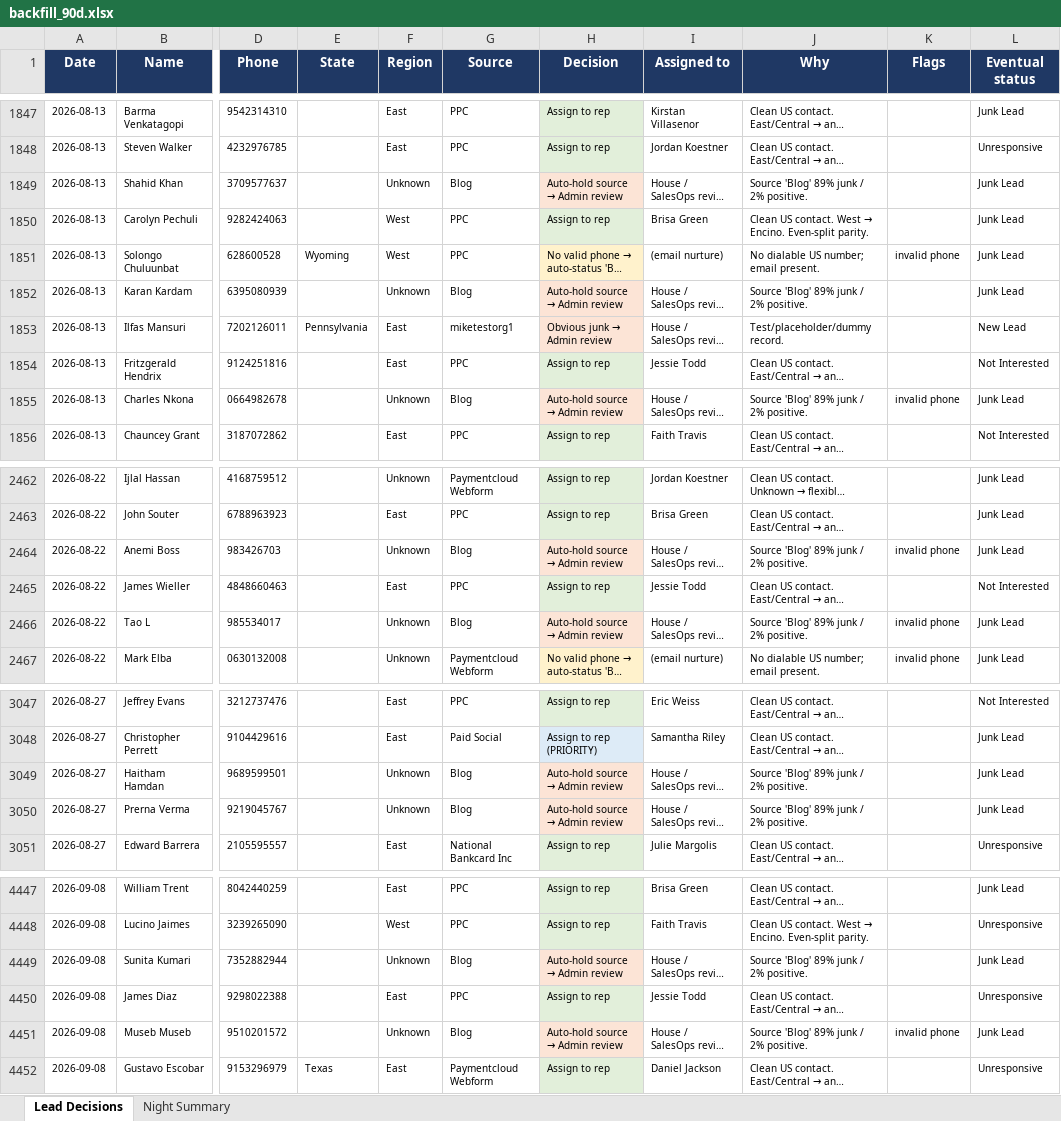
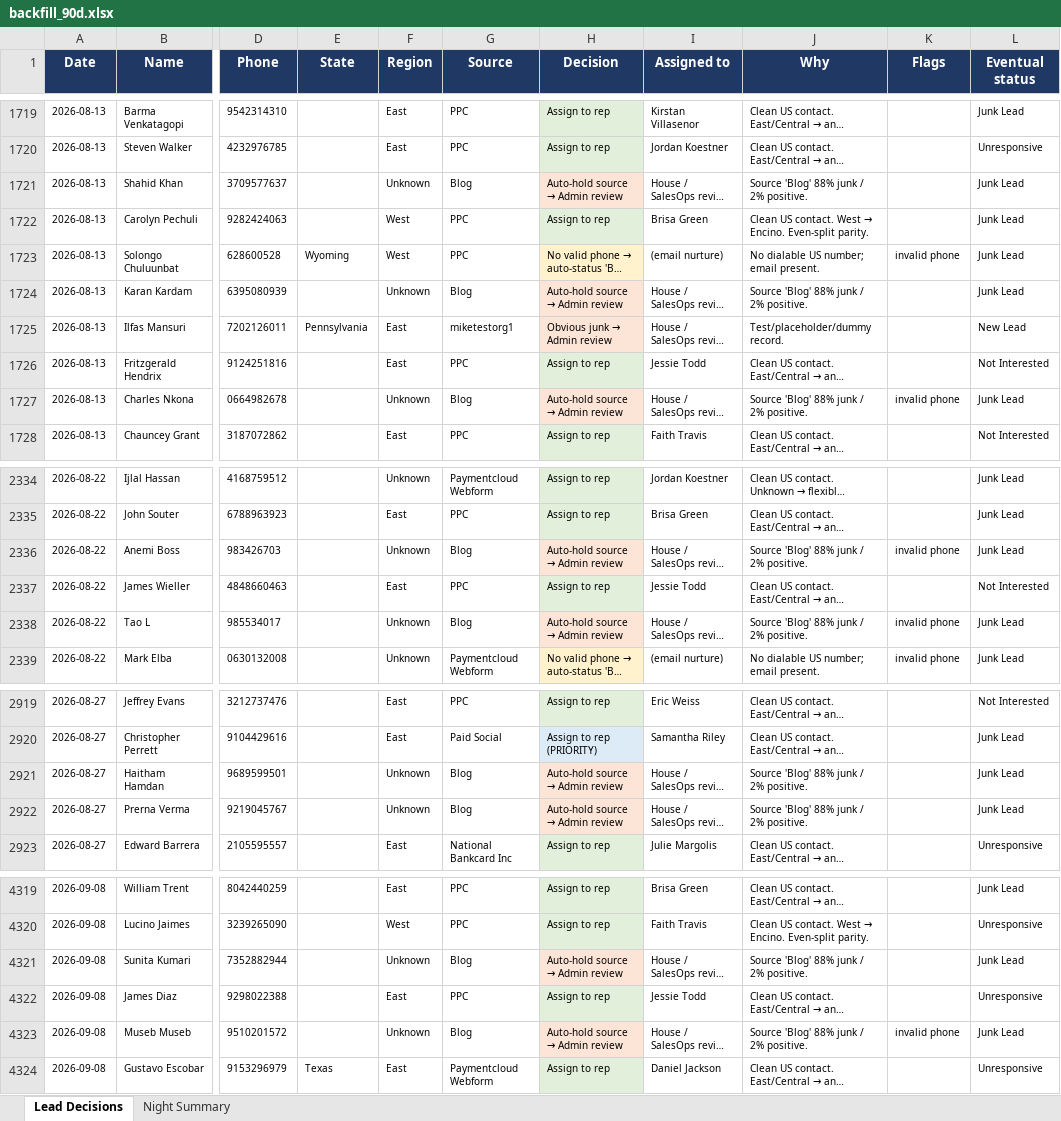
Before and after one commit to kurvnick/kurvpay-pcrep, an Excel workbook: logs/backfill_90d.xlsx, sheet Lead Decisions, drawn as a sheet; only a part is shown, gaps mark what is left out; long unchanged cells end in …; values as stored, in another font and other column widths than the file's, no borders; addresses are those after the commit; the diff covers the shown part only; the diff names each change by its address in the sheet, - before the commit and + after, or states it on an @@ line.

Commit message:
Decision log 2026-10-25

```diff
--- a/logs/backfill_90d.xlsx (sheet Lead Decisions)
+++ b/logs/backfill_90d.xlsx (sheet Lead Decisions)
-J1721 (Why): Source 'Blog' 89% junk / 2% positive.
+J1721 (Why): Source 'Blog' 88% junk / 2% positive.
-J1724 (Why): Source 'Blog' 89% junk / 2% positive.
+J1724 (Why): Source 'Blog' 88% junk / 2% positive.
-J1727 (Why): Source 'Blog' 89% junk / 2% positive.
+J1727 (Why): Source 'Blog' 88% junk / 2% positive.
-J2336 (Why): Source 'Blog' 89% junk / 2% positive.
+J2336 (Why): Source 'Blog' 88% junk / 2% positive.
-J2338 (Why): Source 'Blog' 89% junk / 2% positive.
+J2338 (Why): Source 'Blog' 88% junk / 2% positive.
-J2921:J2922 (Why): Source 'Blog' 89% junk / 2% positive.
+J2921:J2922 (Why): Source 'Blog' 88% junk / 2% positive.
-J4321 (Why): Source 'Blog' 89% junk / 2% positive.
+J4321 (Why): Source 'Blog' 88% junk / 2% positive.
-J4323 (Why): Source 'Blog' 89% junk / 2% positive.
+J4323 (Why): Source 'Blog' 88% junk / 2% positive.
```
Also changed, not shown: 30 added rows, 128 removed rows and 87 edited cells elsewhere in this sheet, sheet Night Summary.
